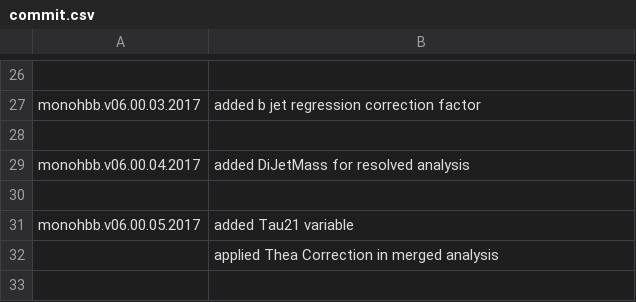
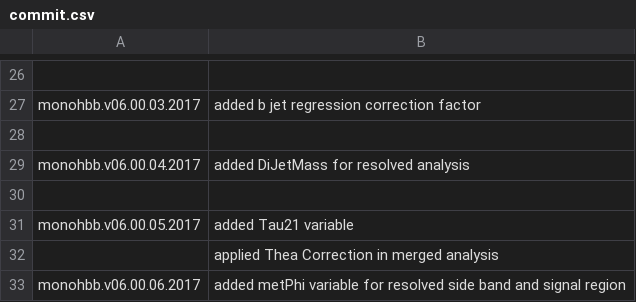
Before and after one commit to deepakcern/ExoPieProducer, a CSV file: commit.csv, drawn as a sheet; only a part is shown, gaps mark what is left out.

Commit message:
updated commit.csv

```diff
--- a/commit.csv
+++ b/commit.csv
@@ -32 +32,2 @@ monohbb.v06.00.05.2017, added Tau21 variable
 	   , applied Thea Correction in merged analysis
+monohbb.v06.00.06.2017, added metPhi variable for resolved side band and signal region
```
